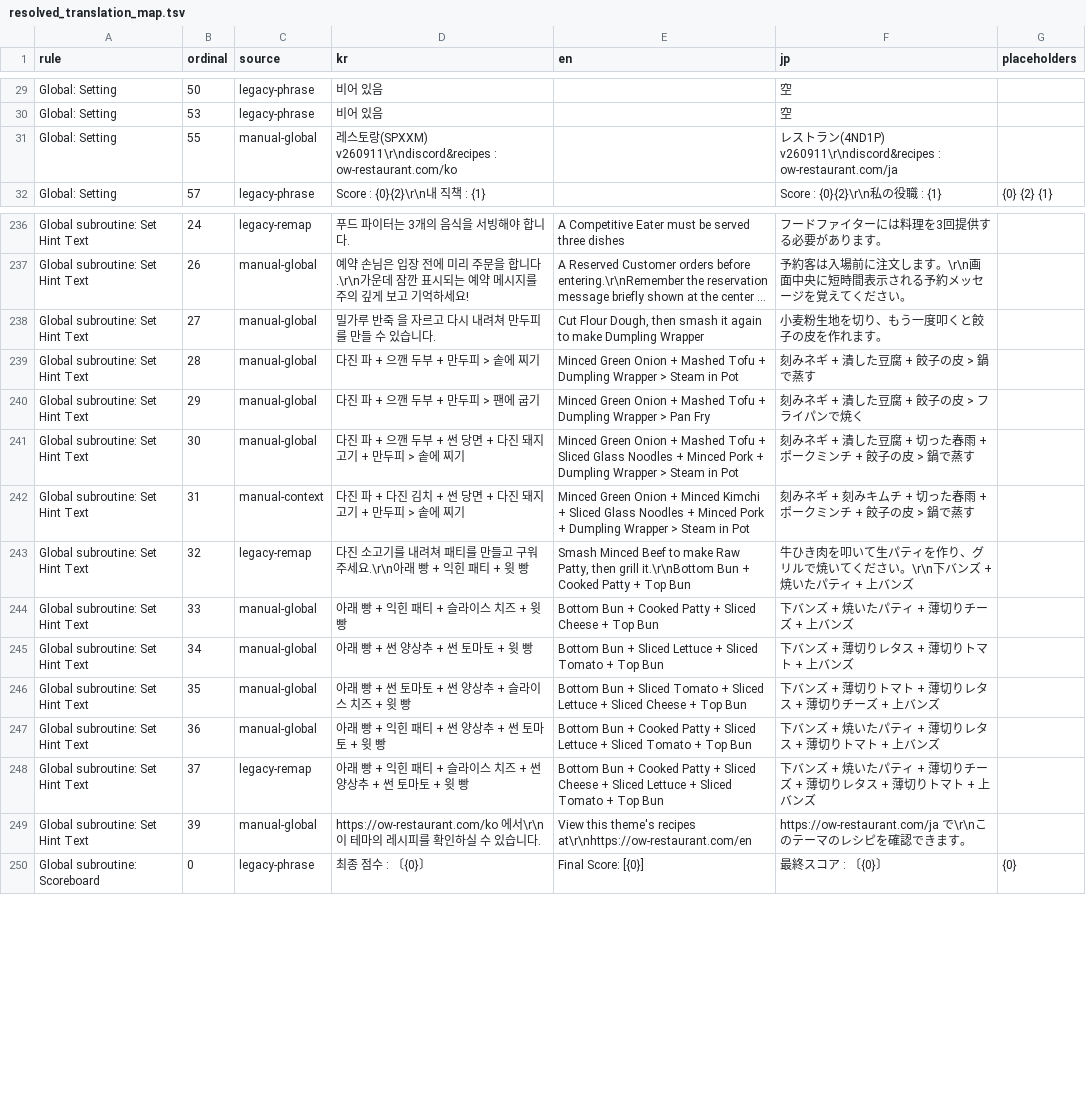
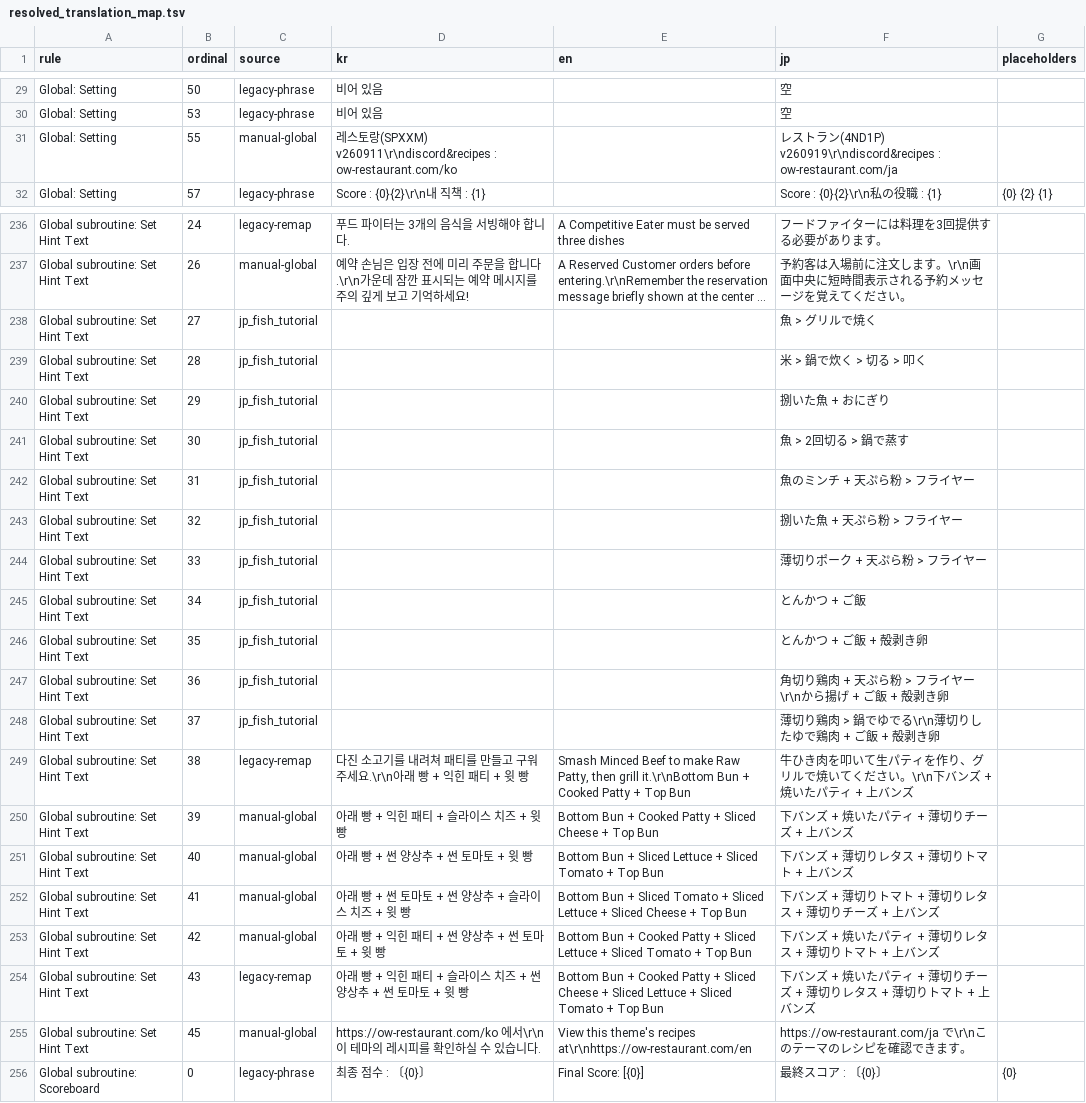
Before and after one commit to DoubleJONY/ow_restaurant, a TSV file: build/jp_deluxe/resolved_translation_map.tsv, drawn as a sheet; only a part is shown, gaps mark what is left out; long unchanged cells end in …; addresses are those after the commit; the diff covers the shown part only; the diff names each change by its address in the sheet, - before the commit and + after, or states it on an @@ line.

```diff
--- a/build/jp_deluxe/resolved_translation_map.tsv
+++ b/build/jp_deluxe/resolved_translation_map.tsv
-F31 (jp): …ン(4ND1P) v260911\r\ndiscord&recipes : ow-restaurant.com/ja
+F31 (jp): …ン(4ND1P) v260919\r\ndiscord&recipes : ow-restaurant.com/ja
-C238:C241 (source): manual-global
+C238:C241 (source): jp_fish_tutorial
-D238 (kr): 밀가루 반죽 을 자르고 다시 내려쳐 만두피를 만들 수 있습니다.
+D238 (kr): (empty)
-E238 (en): Cut Flour Dough, then smash it again to make Dumpling Wrapper
+E238 (en): (empty)
-F238 (jp): 小麦粉生地を切り、もう一度叩くと餃子の皮を作れます。
+F238 (jp): 魚 > グリルで焼く
-D239 (kr): 다진 파 + 으깬 두부 + 만두피 > 솥에 찌기
+D239 (kr): (empty)
-E239 (en): Minced Green Onion + Mashed Tofu + Dumpling Wrapper > Steam in Pot
+E239 (en): (empty)
-F239 (jp): 刻みネギ + 潰した豆腐 + 餃子の皮 > 鍋で蒸す
+F239 (jp): 米 > 鍋で炊く > 切る > 叩く
-D240 (kr): 다진 파 + 으깬 두부 + 만두피 > 팬에 굽기
+D240 (kr): (empty)
-E240 (en): Minced Green Onion + Mashed Tofu + Dumpling Wrapper > Pan Fry
+E240 (en): (empty)
-F240 (jp): 刻みネギ + 潰した豆腐 + 餃子の皮 > フライパンで焼く
+F240 (jp): 捌いた魚 + おにぎり
-D241 (kr): 다진 파 + 으깬 두부 + 썬 당면 + 다진 돼지고기 + 만두피 > 솥에 찌기
+D241 (kr): (empty)
-E241 (en): Minced Green Onion + Mashed Tofu + Sliced Glass Noodles + Minced Pork + Dumpling Wrapper > Steam in Pot
+E241 (en): (empty)
-F241 (jp): 刻みネギ + 潰した豆腐 + 切った春雨 + ポークミンチ + 餃子の皮 > 鍋で蒸す
+F241 (jp): 魚 > 2回切る > 鍋で蒸す
-C242 (source): manual-context
+C242 (source): jp_fish_tutorial
-D242 (kr): 다진 파 + 다진 김치 + 썬 당면 + 다진 돼지고기 + 만두피 > 솥에 찌기
+D242 (kr): (empty)
-E242 (en): Minced Green Onion + Minced Kimchi + Sliced Glass Noodles + Minced Pork + Dumpling Wrapper > Steam in Pot
+E242 (en): (empty)
-F242 (jp): 刻みネギ + 刻みキムチ + 切った春雨 + ポークミンチ + 餃子の皮 > 鍋で蒸す
+F242 (jp): 魚のミンチ + 天ぷら粉 > フライヤー
+row 243: Global subroutine: Set Hint Text | 32 | jp_fish_tutorial |  |  | 捌いた魚 + 天ぷら粉 > フライヤー
+row 244: Global subroutine: Set Hint Text | 33 | jp_fish_tutorial |  |  | 薄切りポーク + 天ぷら粉 > フライヤー
+row 245: Global subroutine: Set Hint Text | 34 | jp_fish_tutorial |  |  | とんかつ + ご飯
+row 246: Global subroutine: Set Hint Text | 35 | jp_fish_tutorial |  |  | とんかつ + ご飯 + 殻剥き卵
+row 247: Global subroutine: Set Hint Text | 36 | jp_fish_tutorial |  |  | 角切り鶏肉 + 天ぷら粉 > フライヤー\r\nから揚げ + ご飯 + 殻剥き卵
+row 248: Global subroutine: Set Hint Text | 37 | jp_fish_tutorial |  |  | 薄切り鶏肉 > 鍋でゆでる\r\n薄切りしたゆで鶏肉 + ご飯 + 殻剥き卵
-B249 (ordinal): 32
+B249 (ordinal): 38
-B250 (ordinal): 33
+B250 (ordinal): 39
-B251 (ordinal): 34
+B251 (ordinal): 40
-B252 (ordinal): 35
+B252 (ordinal): 41
-B253 (ordinal): 36
+B253 (ordinal): 42
-B254 (ordinal): 37
+B254 (ordinal): 43
-B255 (ordinal): 39
+B255 (ordinal): 45
```
Also changed, not shown: 7 edited cells elsewhere in this file, build/jp_deluxe/translation_inventory.tsv, 5 other files.
